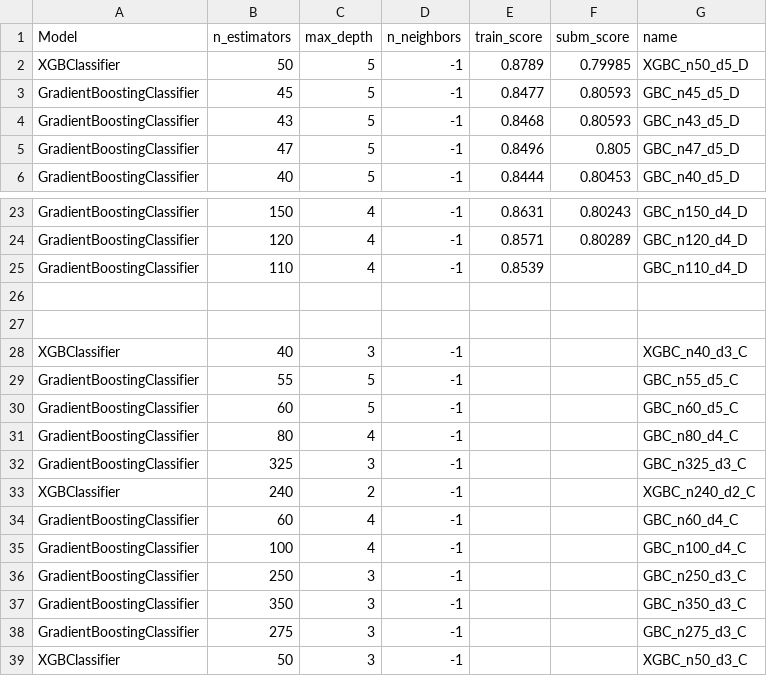
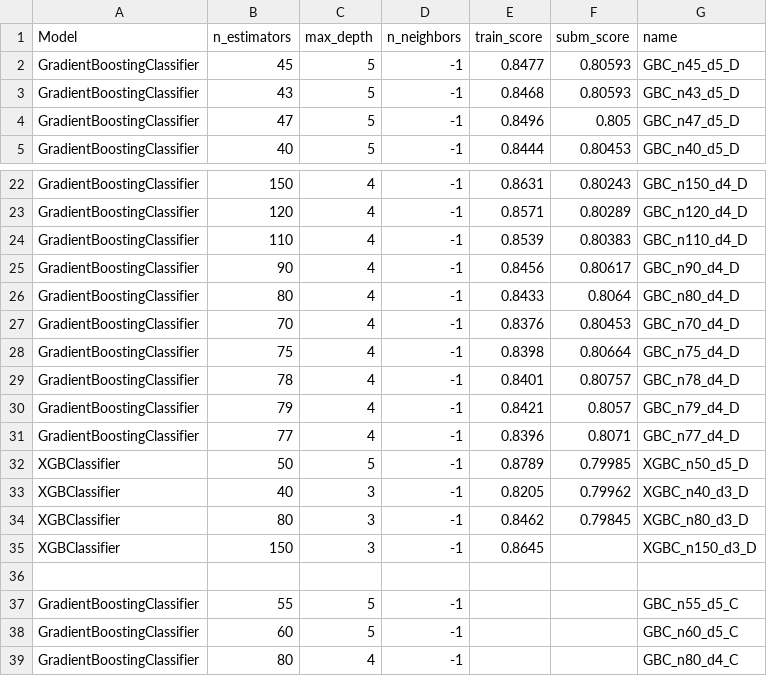
Before and after one commit to Fertmeneses/titanic-spaceship-kaggle, a CSV file: kaggle/Training_results/03_Data_imputation_submissions_imputed_data_D.csv, drawn as a sheet; only a part is shown, gaps mark what is left out; the shorter side is filled out with more unchanged rows.

Commit message:
Update submission results of ML imputed data, round D

```diff
--- a/kaggle/Training_results/03_Data_imputation_submissions_imputed_data_D.csv
+++ b/kaggle/Training_results/03_Data_imputation_submissions_imputed_data_D.csv
@@ -1,3 +1,2 @@
 Model,n_estimators,max_depth,n_neighbors,train_score,subm_score,name
-XGBClassifier,50,5,-1,0.8789,0.79985,XGBC_n50_d5_D
 GradientBoostingClassifier,45,5,-1,0.8477,0.80593,GBC_n45_d5_D
@@ -24,6 +23,15 @@ GradientBoostingClassifier,150,4,-1,0.8631,0.80243,GBC_n150_d4_D
 GradientBoostingClassifier,120,4,-1,0.8571,0.80289,GBC_n120_d4_D
-GradientBoostingClassifier,110,4,-1,0.8539,,GBC_n110_d4_D
+GradientBoostingClassifier,110,4,-1,0.8539,0.80383,GBC_n110_d4_D
+GradientBoostingClassifier,90,4,-1,0.8456,0.80617,GBC_n90_d4_D
+GradientBoostingClassifier,80,4,-1,0.8433,0.8064,GBC_n80_d4_D
+GradientBoostingClassifier,70,4,-1,0.8376,0.80453,GBC_n70_d4_D
+GradientBoostingClassifier,75,4,-1,0.8398,0.80664,GBC_n75_d4_D
+GradientBoostingClassifier,78,4,-1,0.8401,0.80757,GBC_n78_d4_D
+GradientBoostingClassifier,79,4,-1,0.8421,0.8057,GBC_n79_d4_D
+GradientBoostingClassifier,77,4,-1,0.8396,0.8071,GBC_n77_d4_D
+XGBClassifier,50,5,-1,0.8789,0.79985,XGBC_n50_d5_D
+XGBClassifier,40,3,-1,0.8205,0.79962,XGBC_n40_d3_D
+XGBClassifier,80,3,-1,0.8462,0.79845,XGBC_n80_d3_D
+XGBClassifier,150,3,-1,0.8645,,XGBC_n150_d3_D
 ,,,,,,
-,,,,,,
-XGBClassifier,40,3,-1,,,XGBC_n40_d3_C
 GradientBoostingClassifier,55,5,-1,,,GBC_n55_d5_C
```
